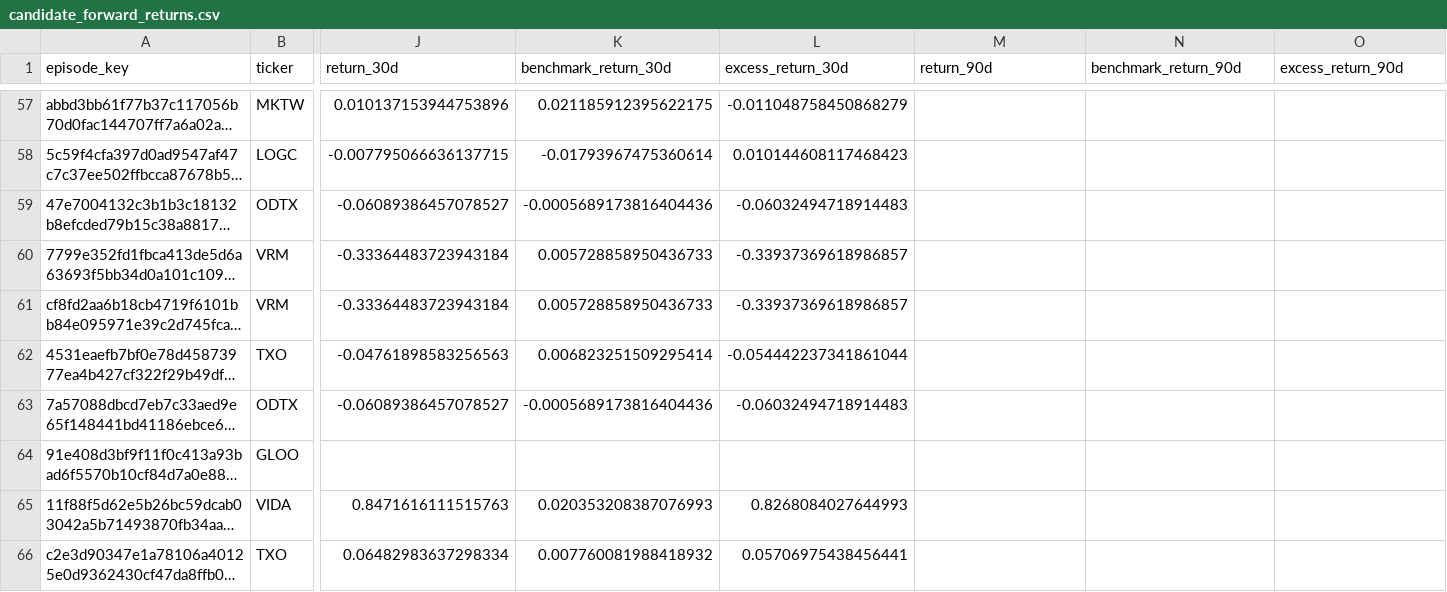
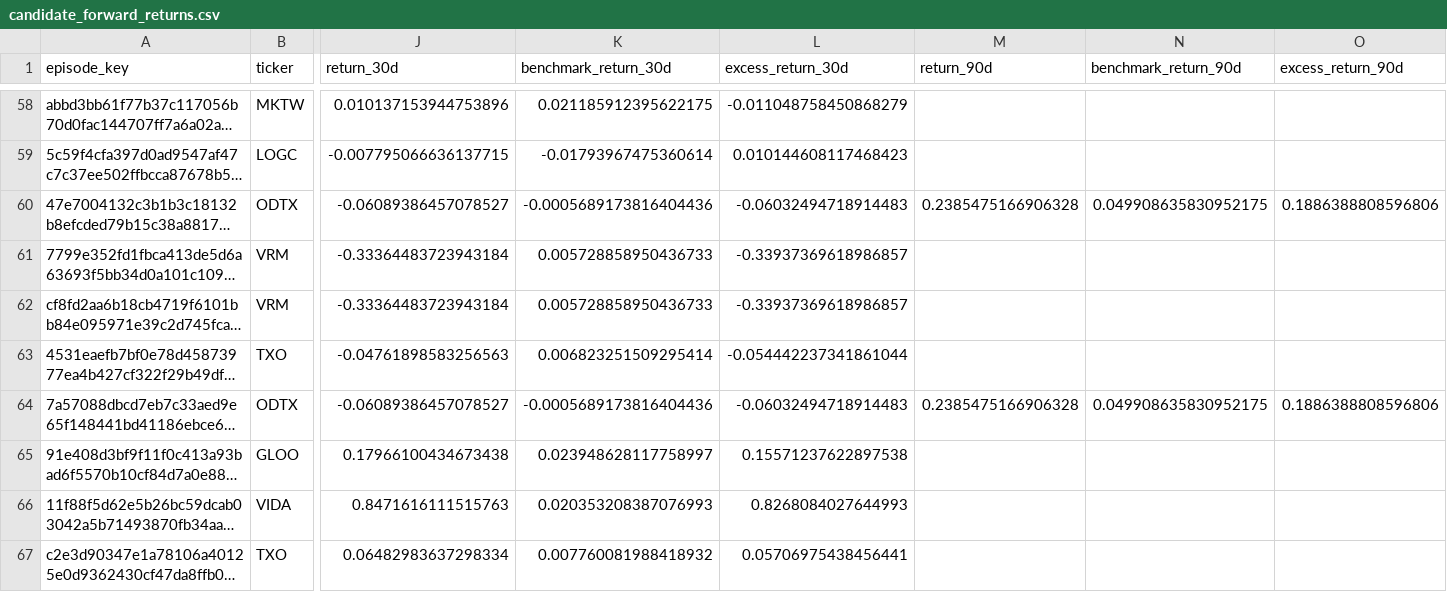
Before and after one commit to mrshu/openinsider-notifier, a CSV file: data/live/sec_daily/candidate_forward_returns.csv, drawn as a sheet; only a part is shown, gaps mark what is left out; long unchanged cells end in …; addresses are those after the commit; the diff covers the shown part only; the diff names each change by its address in the sheet, - before the commit and + after, or states it on an @@ line.

```diff
--- a/data/live/sec_daily/candidate_forward_returns.csv
+++ b/data/live/sec_daily/candidate_forward_returns.csv
-M60 (return_90d): (empty)
+M60 (return_90d): 0.2385475166906328
-N60 (benchmark_return_90d): (empty)
+N60 (benchmark_return_90d): 0.049908635830952175
-O60 (excess_return_90d): (empty)
+O60 (excess_return_90d): 0.1886388808596806
-M64 (return_90d): (empty)
+M64 (return_90d): 0.2385475166906328
-N64 (benchmark_return_90d): (empty)
+N64 (benchmark_return_90d): 0.049908635830952175
-O64 (excess_return_90d): (empty)
+O64 (excess_return_90d): 0.1886388808596806
-J65 (return_30d): (empty)
+J65 (return_30d): 0.17966100434673438
-K65 (benchmark_return_30d): (empty)
+K65 (benchmark_return_30d): 0.023948628117758997
-L65 (excess_return_30d): (empty)
+L65 (excess_return_30d): 0.15571237622897538
```
Also changed, not shown: 3 added rows and 49 edited cells elsewhere in this file, data/live/sec_daily/candidate_episode_history.csv, data/live/sec_daily/candidate_history.csv, 14 other files.
